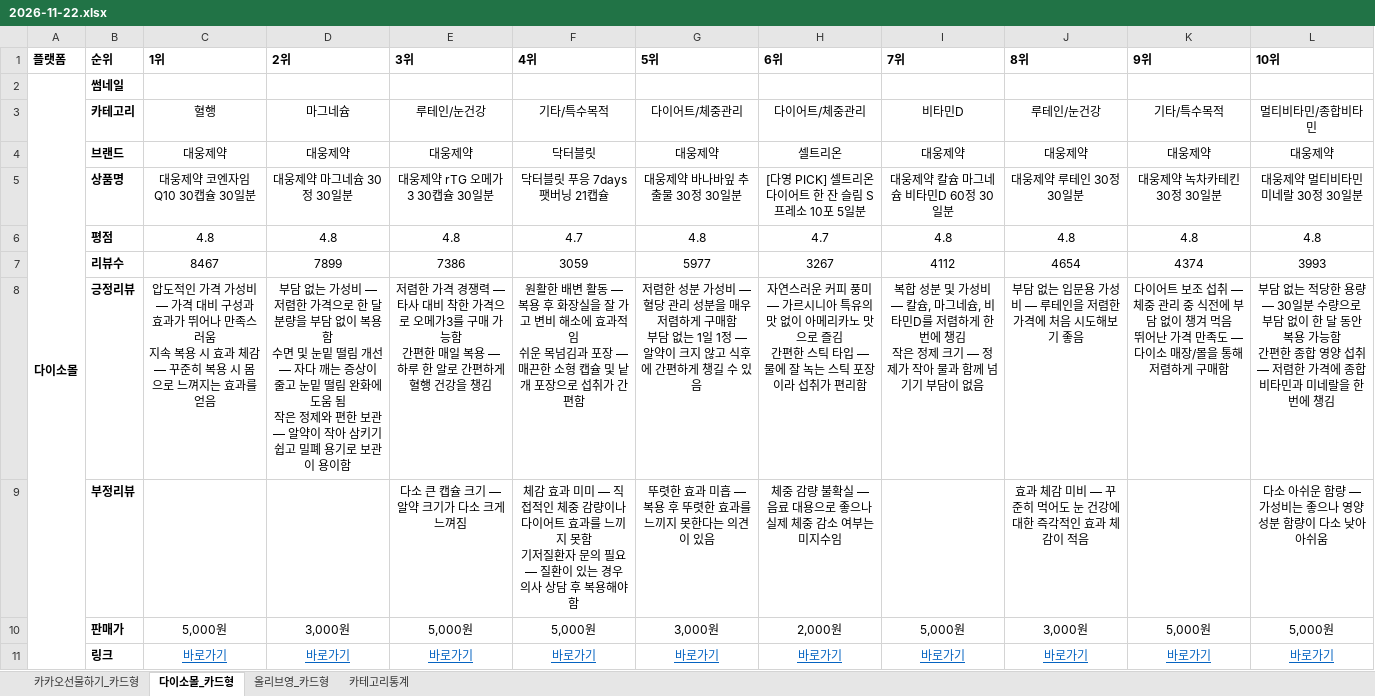
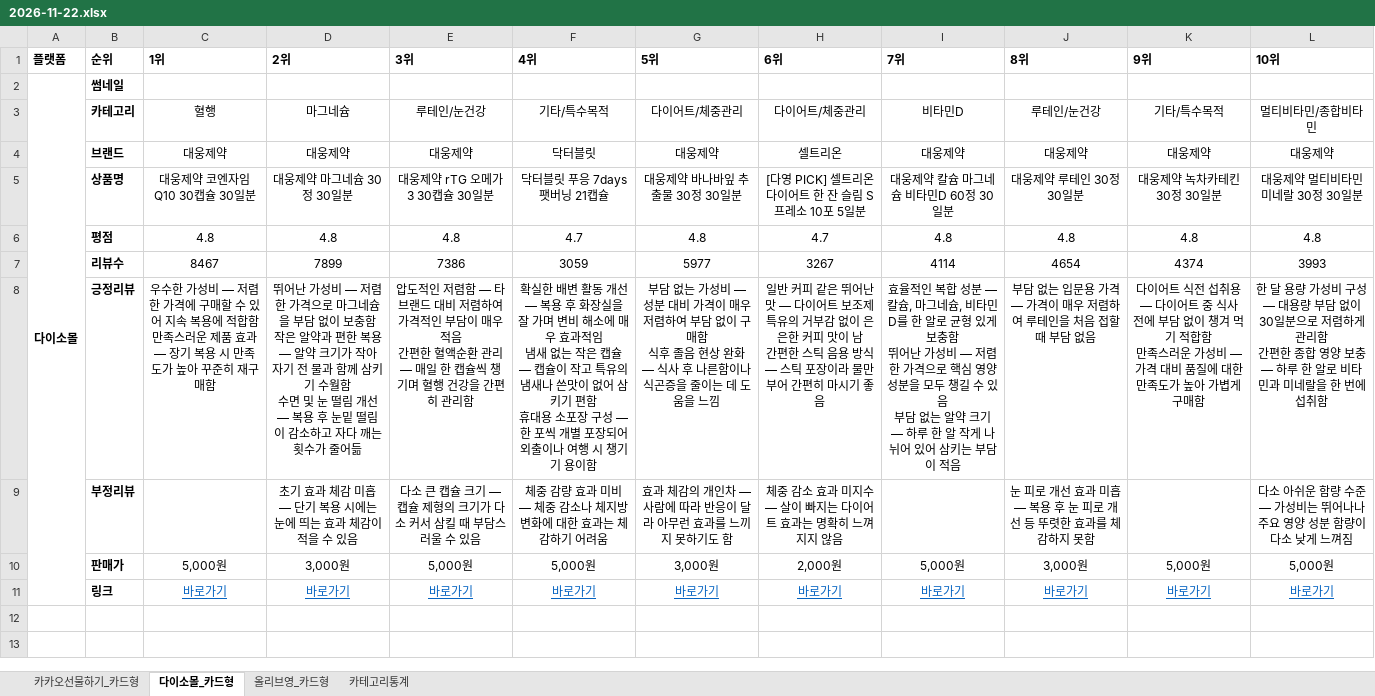
Before and after one commit to primexx98-sudo/online-mall-ranking, an Excel workbook: data/daily/2026-11/2026-11-22.xlsx, sheet 다이소몰_카드형, drawn as a sheet; values as stored, in another font and other column widths than the file's, no borders; charts and pictures not drawn; ↵ is a line break in a cell; the diff names each change by its address in the sheet, - before the commit and + after, or states it on an @@ line.

```diff
--- a/data/daily/2026-11/2026-11-22.xlsx (sheet 다이소몰_카드형)
+++ b/data/daily/2026-11/2026-11-22.xlsx (sheet 다이소몰_카드형)
-I7 (7위): 4112
+I7 (7위): 4114
-C8 (1위): 압도적인 가격 가성비 — 가격 대비 구성과 효과가 뛰어나 만족스러움 ↵ 지속 복용 시 효과 체감 — 꾸준히 복용 시 몸으로 느껴지는 효과를 얻음
+C8 (1위): 우수한 가성비 — 저렴한 가격에 구매할 수 있어 지속 복용에 적합함 ↵ 만족스러운 제품 효과 — 장기 복용 시 만족도가 높아 꾸준히 재구매함
-D8 (2위): 부담 없는 가성비 — 저렴한 가격으로 한 달 분량을 부담 없이 복용함 ↵ 수면 및 눈밑 떨림 개선 — 자다 깨는 증상이 줄고 눈밑 떨림 완화에 도움 됨 ↵ 작은 정제와 편한 보관 — 알약이 작아 삼키기 쉽고 밀폐 용기로 보관이 용이함
+D8 (2위): 뛰어난 가성비 — 저렴한 가격으로 마그네슘을 부담 없이 보충함 ↵ 작은 알약과 편한 복용 — 알약 크기가 작아 자기 전 물과 함께 삼키기 수월함 ↵ 수면 및 눈 떨림 개선 — 복용 후 눈밑 떨림이 감소하고 자다 깨는 횟수가 줄어듦
-E8 (3위): 저렴한 가격 경쟁력 — 타사 대비 착한 가격으로 오메가3를 구매 가능함 ↵ 간편한 매일 복용 — 하루 한 알로 간편하게 혈행 건강을 챙김
+E8 (3위): 압도적인 저렴함 — 타 브랜드 대비 저렴하여 가격적인 부담이 매우 적음 ↵ 간편한 혈액순환 관리 — 매일 한 캡슐씩 챙기며 혈행 건강을 간편히 관리함
-F8 (4위): 원활한 배변 활동 — 복용 후 화장실을 잘 가고 변비 해소에 효과적임 ↵ 쉬운 목넘김과 포장 — 매끈한 소형 캡슐 및 낱개 포장으로 섭취가 간편함
+F8 (4위): 확실한 배변 활동 개선 — 복용 후 화장실을 잘 가며 변비 해소에 매우 효과적임 ↵ 냄새 없는 작은 캡슐 — 캡슐이 작고 특유의 냄새나 쓴맛이 없어 삼키기 편함 ↵ 휴대용 소포장 구성 — 한 포씩 개별 포장되어 외출이나 여행 시 챙기기 용이함
-G8 (5위): 저렴한 성분 가성비 — 혈당 관리 성분을 매우 저렴하게 구매함 ↵ 부담 없는 1일 1정 — 알약이 크지 않고 식후에 간편하게 챙길 수 있음
+G8 (5위): 부담 없는 가성비 — 성분 대비 가격이 매우 저렴하여 부담 없이 구매함 ↵ 식후 졸음 현상 완화 — 식사 후 나른함이나 식곤증을 줄이는 데 도움을 느낌
-H8 (6위): 자연스러운 커피 풍미 — 가르시니아 특유의 맛 없이 아메리카노 맛으로 즐김 ↵ 간편한 스틱 타입 — 물에 잘 녹는 스틱 포장이라 섭취가 편리함
+H8 (6위): 일반 커피 같은 뛰어난 맛 — 다이어트 보조제 특유의 거부감 없이 은은한 커피 맛이 남 ↵ 간편한 스틱 음용 방식 — 스틱 포장이라 물만 부어 간편히 마시기 좋음
-I8 (7위): 복합 성분 및 가성비 — 칼슘, 마그네슘, 비타민D를 저렴하게 한 번에 챙김 ↵ 작은 정제 크기 — 정제가 작아 물과 함께 넘기기 부담이 없음
+I8 (7위): 효율적인 복합 성분 — 칼슘, 마그네슘, 비타민D를 한 알로 균형 있게 보충함 ↵ 뛰어난 가성비 — 저렴한 가격으로 핵심 영양 성분을 모두 챙길 수 있음 ↵ 부담 없는 알약 크기 — 하루 한 알 작게 나뉘어 있어 삼키는 부담이 적음
-J8 (8위): 부담 없는 입문용 가성비 — 루테인을 저렴한 가격에 처음 시도해보기 좋음
+J8 (8위): 부담 없는 입문용 가격 — 가격이 매우 저렴하여 루테인을 처음 접할 때 부담 없음
-K8 (9위): …이어트 보조 섭취 — 체중 관리 중 식전에 부담 없이 챙겨 먹음 ↵ 뛰어난 가격 만족도 — 다이소 매장/몰을 통해 저렴하게 구매…
+K8 (9위): …이어트 식전 섭취용 — 다이어트 중 식사 전에 부담 없이 챙겨 먹기 적합함 ↵ 만족스러운 가성비 — 가격 대비 품질에 대한 만족도가 높아 가볍게 구매…
-L8 (10위): 부담 없는 적당한 용량 — 30일분 수량으로 부담 없이 한 달 동안 복용 가능함 ↵ 간편한 종합 영양 섭취 — 저렴한 가격에 종합 비타민과 미네랄을 한 번에 챙김
+L8 (10위): 한 달 용량 가성비 구성 — 대용량 부담 없이 30일분으로 저렴하게 관리함 ↵ 간편한 종합 영양 보충 — 하루 한 알로 비타민과 미네랄을 한 번에 섭취함
-D9 (2위): (empty)
+D9 (2위): 초기 효과 체감 미흡 — 단기 복용 시에는 눈에 띄는 효과 체감이 적을 수 있음
-E9 (3위): 다소 큰 캡슐 크기 — 알약 크기가 다소 크게 느껴짐
+E9 (3위): 다소 큰 캡슐 크기 — 캡슐 제형의 크기가 다소 커서 삼킬 때 부담스러울 수 있음
-F9 (4위): 체감 효과 미미 — 직접적인 체중 감량이나 다이어트 효과를 느끼지 못함 ↵ 기저질환자 문의 필요 — 질환이 있는 경우 의사 상담 후 복용해야 함
+F9 (4위): 체중 감량 효과 미비 — 체중 감소나 체지방 변화에 대한 효과는 체감하기 어려움
-G9 (5위): 뚜렷한 효과 미흡 — 복용 후 뚜렷한 효과를 느끼지 못한다는 의견이 있음
+G9 (5위): 효과 체감의 개인차 — 사람에 따라 반응이 달라 아무런 효과를 느끼지 못하기도 함
-H9 (6위): 체중 감량 불확실 — 음료 대용으로 좋으나 실제 체중 감소 여부는 미지수임
+H9 (6위): 체중 감소 효과 미지수 — 살이 빠지는 다이어트 효과는 명확히 느껴지지 않음
-J9 (8위): 효과 체감 미비 — 꾸준히 먹어도 눈 건강에 대한 즉각적인 효과 체감이 적음
+J9 (8위): 눈 피로 개선 효과 미흡 — 복용 후 눈 피로 개선 등 뚜렷한 효과를 체감하지 못함
-L9 (10위): 다소 아쉬운 함량 — 가성비는 좋으나 영양 성분 함량이 다소 낮아 아쉬움
+L9 (10위): 다소 아쉬운 함량 수준 — 가성비는 뛰어나나 주요 영양 성분 함량이 다소 낮게 느껴짐
```
Also changed, not shown: sheet 카카오선물하기_카드형, sheet 올리브영_카드형, sheet 카테고리통계.
